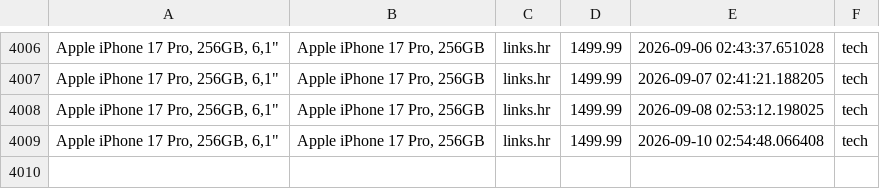
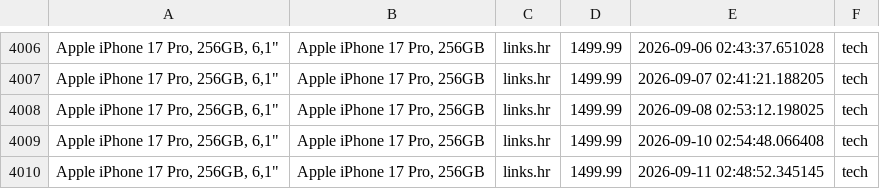
Before and after one commit to andhrelja/price_scraper, a CSV file: data/product.csv, drawn as a sheet; only a part is shown, gaps mark what is left out.

```diff
--- a/data/product.csv
+++ b/data/product.csv
@@ -4009 +4009,2 @@
 "Apple iPhone 17 Pro, 256GB, 6,1""","Apple iPhone 17 Pro, 256GB",links.hr,1499.99,2026-09-10 02:54:48.066408,tech
+"Apple iPhone 17 Pro, 256GB, 6,1""","Apple iPhone 17 Pro, 256GB",links.hr,1499.99,2026-09-11 02:48:52.345145,tech
```
Also changed, not shown: 2 other files.
